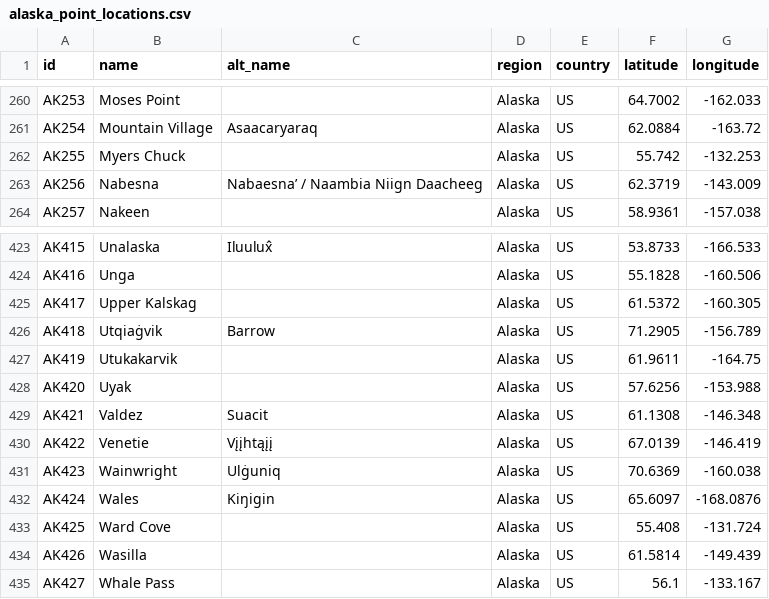
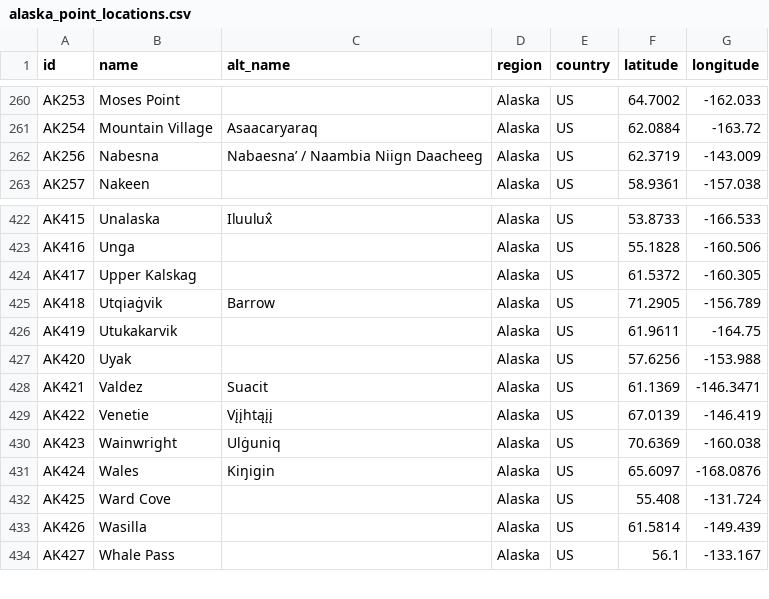
Before and after one commit to ua-snap/geospatial-vector-veracity, a CSV file: vector_data/point/alaska_point_locations.csv, drawn as a sheet; only a part is shown, gaps mark what is left out.

Commit message:
Fix "Meyers Chuck" and "Valdez" (#36)
* remove duplicate "Myers Chuck" point location

"Meyers Chuck is preferred, see #35

* bump valdez location 800 m north

see #33

```diff
--- a/vector_data/point/alaska_point_locations.csv
+++ b/vector_data/point/alaska_point_locations.csv
@@ -261,3 +261,2 @@ AK253,Moses Point,,Alaska,US,64.7002,-162.033
 AK254,Mountain Village,Asaacaryaraq,Alaska,US,62.0884,-163.72
-AK255,Myers Chuck,,Alaska,US,55.742,-132.253
 AK256,Nabesna,Nabaesna’ / Naambia Niign Daacheeg,Alaska,US,62.3719,-143.009
@@ -428,3 +427,3 @@ AK419,Utukakarvik,,Alaska,US,61.9611,-164.75
 AK420,Uyak,,Alaska,US,57.6256,-153.988
-AK421,Valdez,Suacit,Alaska,US,61.1308,-146.348
+AK421,Valdez,Suacit,Alaska,US,61.1369,-146.3471
 AK422,Venetie,Vįįhtąįį,Alaska,US,67.0139,-146.419
```
